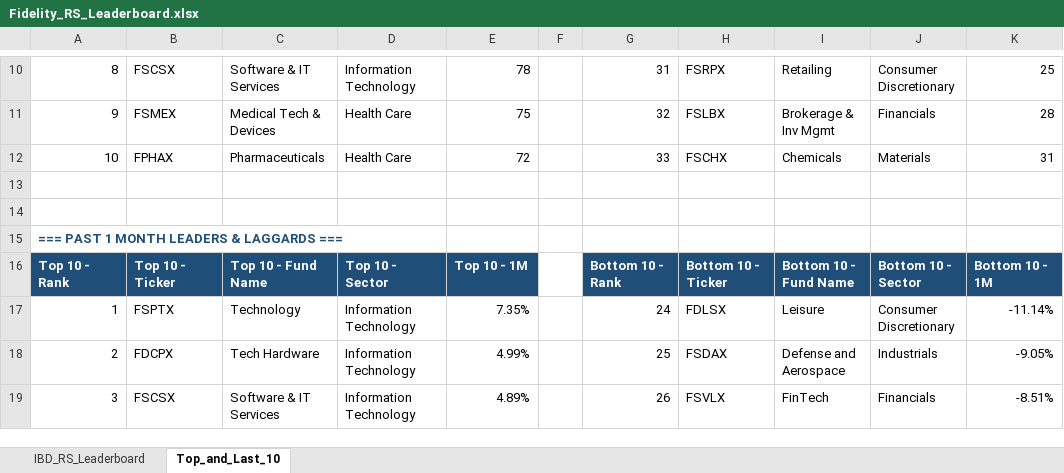
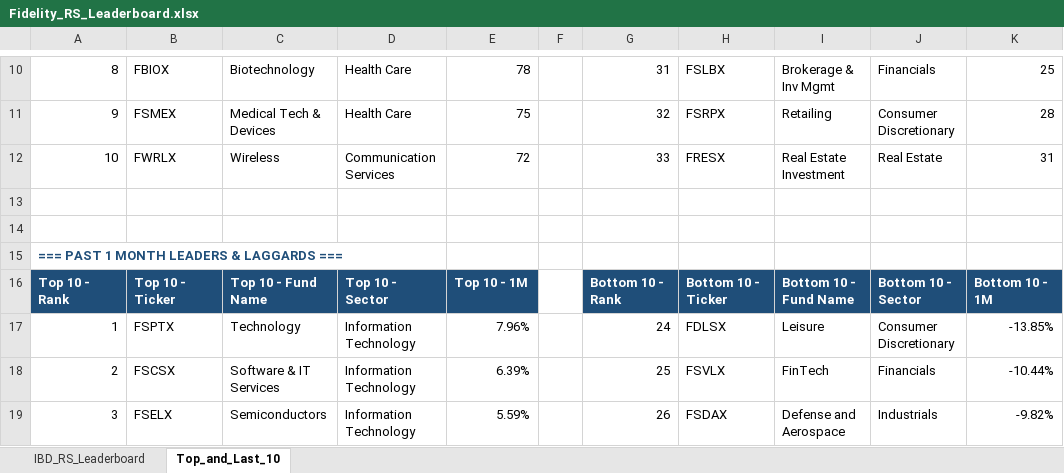
Before and after one commit to Jamesssurfer/Fidelity-Sector-Tracker, an Excel workbook: Fidelity_RS_Leaderboard.xlsx, sheet Top_and_Last_10, drawn as a sheet; only a part is shown, gaps mark what is left out; values as stored, in another font and other column widths than the file's, no borders; formulas without a stored value are shown as written; the diff covers the shown part only; the diff names each change by its address in the sheet, - before the commit and + after, or states it on an @@ line.

```diff
--- a/Fidelity_RS_Leaderboard.xlsx (sheet Top_and_Last_10)
+++ b/Fidelity_RS_Leaderboard.xlsx (sheet Top_and_Last_10)
-B10: FSCSX
+B10: FBIOX
-C10: Software & IT Services
+C10: Biotechnology
-D10: Information Technology
+D10: Health Care
-H10: FSRPX
+H10: FSLBX
-I10: Retailing
+I10: Brokerage & Inv Mgmt
-J10: Consumer Discretionary
+J10: Financials
-H11: FSLBX
+H11: FSRPX
-I11: Brokerage & Inv Mgmt
+I11: Retailing
-J11: Financials
+J11: Consumer Discretionary
-B12: FPHAX
+B12: FWRLX
-C12: Pharmaceuticals
+C12: Wireless
-D12: Health Care
+D12: Communication Services
-H12: FSCHX
+H12: FRESX
-I12: Chemicals
+I12: Real Estate Investment
-J12: Materials
+J12: Real Estate
-E17: 7.35%
+E17: 7.96%
-K17: -11.14%
+K17: -13.85%
-B18: FDCPX
+B18: FSCSX
-C18: Tech Hardware
+C18: Software & IT Services
-E18: 4.99%
+E18: 6.39%
-H18: FSDAX
+H18: FSVLX
-I18: Defense and Aerospace
+I18: FinTech
-J18: Industrials
+J18: Financials
-K18: -9.05%
+K18: -10.44%
-B19: FSCSX
+B19: FSELX
-C19: Software & IT Services
+C19: Semiconductors
-E19: 4.89%
+E19: 5.59%
-H19: FSVLX
+H19: FSDAX
-I19: FinTech
+I19: Defense and Aerospace
-J19: Financials
+J19: Industrials
-K19: -8.51%
+K19: -9.82%
```
Also changed, not shown: 5 added rows, 5 removed rows and 232 edited cells elsewhere in this sheet, sheet IBD_RS_Leaderboard.
